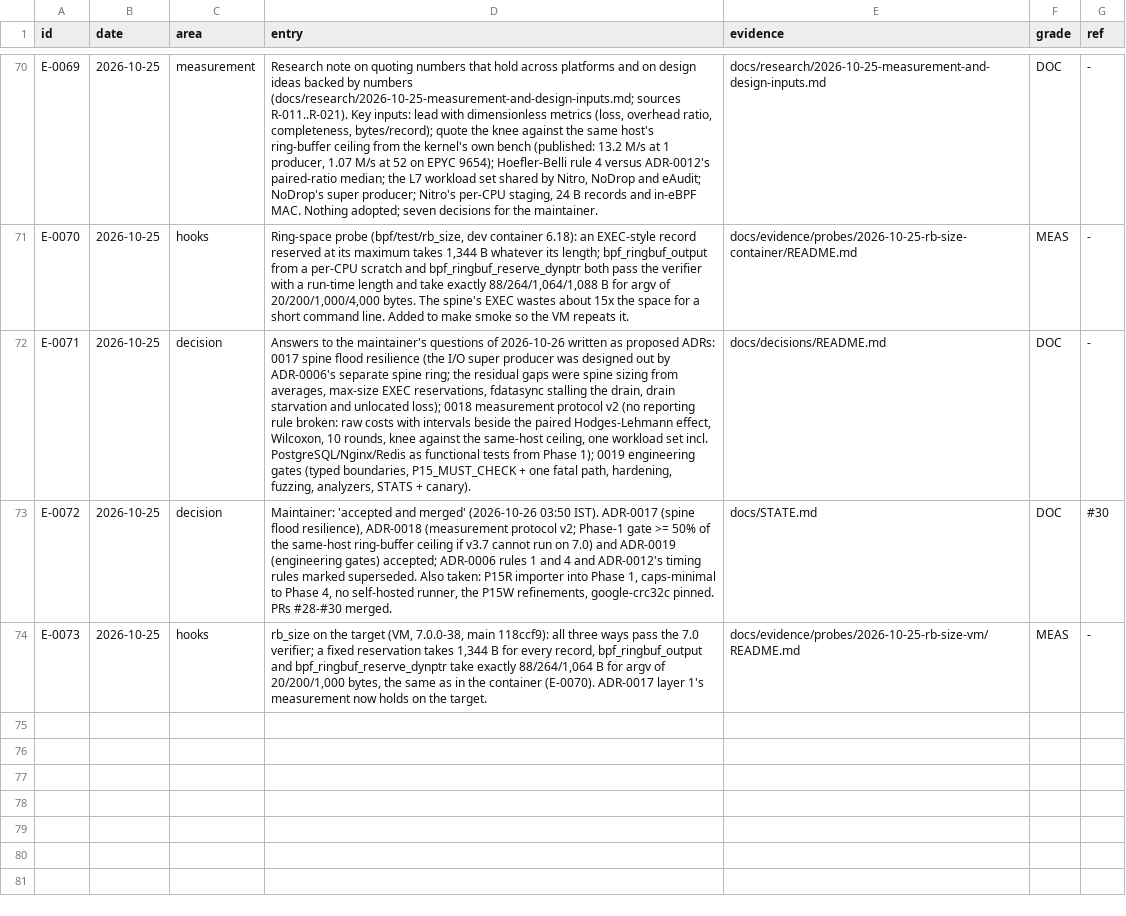
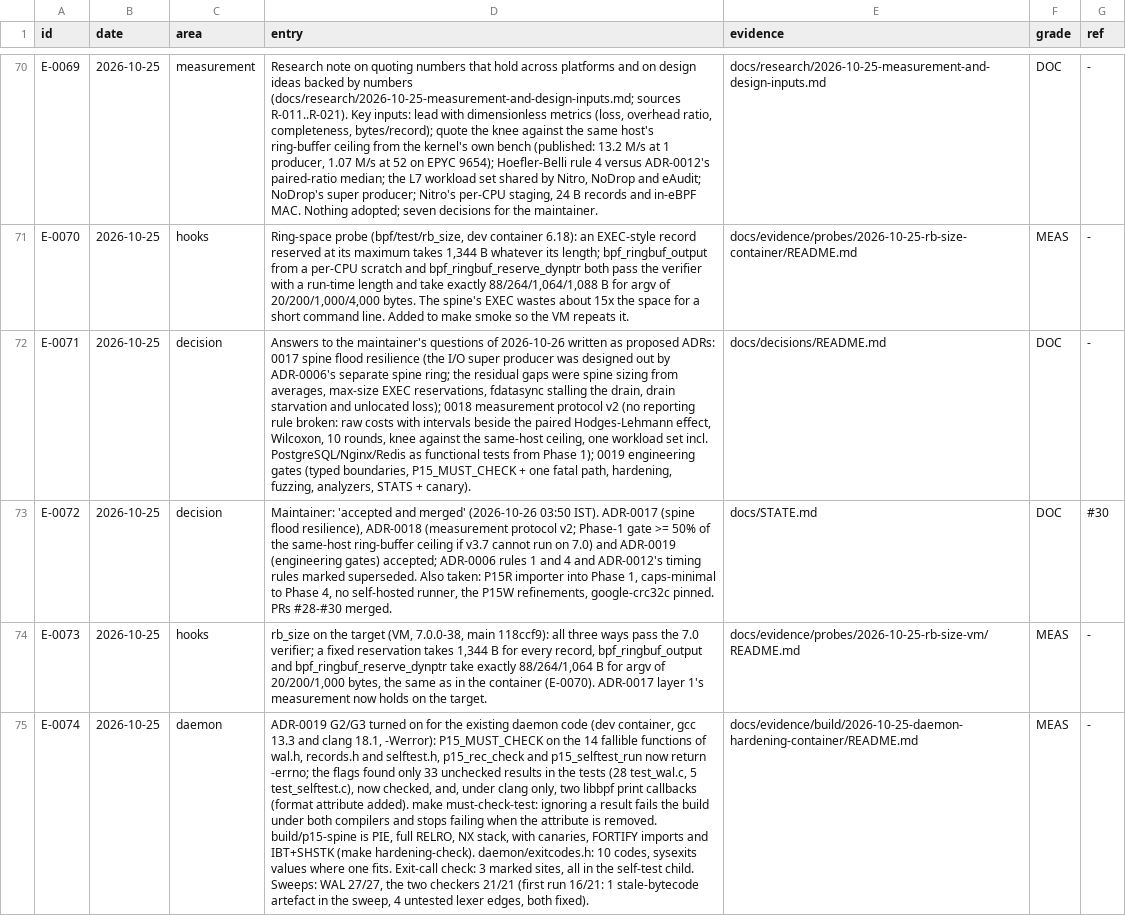
Before and after one commit to ranahunter10/fiery-dragon, a CSV file: docs/journal/engineering-log.csv, drawn as a sheet; only a part is shown, gaps mark what is left out; the diff names each change by its address in the sheet, - before the commit and + after, or states it on an @@ line.

```diff
--- a/docs/journal/engineering-log.csv
+++ b/docs/journal/engineering-log.csv
+row 75: E-0074 | 2026-10-25 | daemon | ADR-0019 G2/G3 turned on for the existing daemon code (dev container, gcc 13.3 and clang 18.1, -Werror): P15_MUST_CHECK on the 14 fallible functions of wal.h, records.h and selftest.h, p15_rec_check and p15_selftest_run now return -errno; the flags found only 33 unchecked results in the tests (28 test_wal.c, 5 test_selftest.c), now checked, and, under clang only, two libbpf print callbacks (format attribute added). make must-check-test: ignoring a result fails the build under both compilers and stops failing when the attribute is removed. build/p15-spine is PIE, full RELRO, NX stack, with canaries, FORTIFY imports and IBT+SHSTK (make hardening-check). daemon/exitcodes.h: 10 codes, sysexits values where one fits. Exit-call check: 3 marked sites, all in the self-test child. Sweeps: WAL 27/27, the two checkers 21/21 (first run 16/21: 1 stale-bytecode artefact in the sweep, 4 untested lexer edges, both fixed). | docs/evidence/build/2026-10-25-daemon-hardening-container/README.md | MEAS | -
```
Also changed, not shown: 26 other files.
